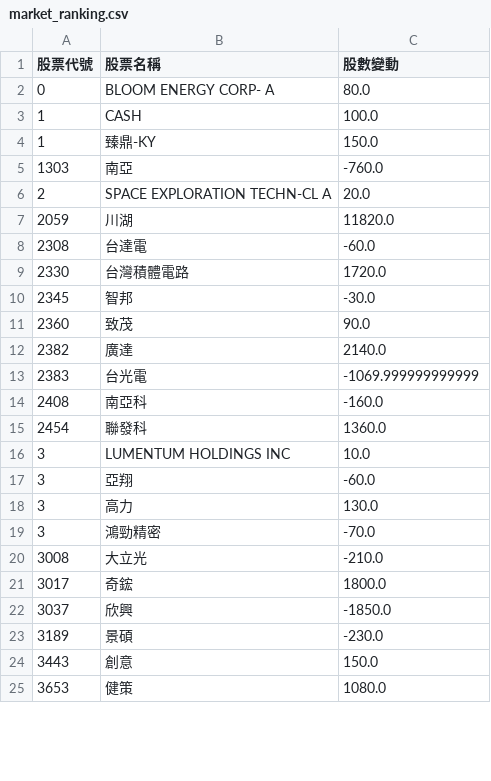
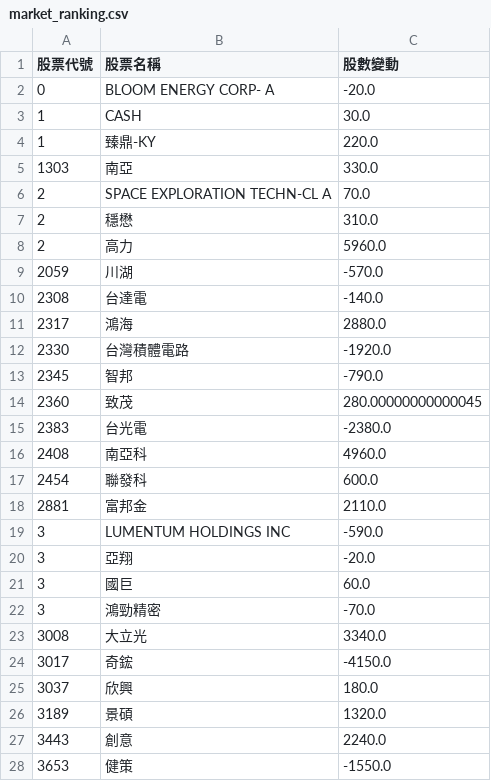
Before and after one commit to caesar263/my-etf-tracker, a CSV file: market_ranking.csv, drawn as a sheet; only a part is shown; the diff covers the shown part only.

```diff
--- a/market_ranking.csv
+++ b/market_ranking.csv
@@ -1,25 +1,28 @@
 股票代號,股票名稱,股數變動
-0,BLOOM ENERGY CORP- A,80.0
-1,CASH,100.0
-1,臻鼎-KY,150.0
-1303,南亞,-760.0
-2,SPACE EXPLORATION TECHN-CL A,20.0
-2059,川湖,11820.0
-2308,台達電,-60.0
-2330,台灣積體電路,1720.0
-2345,智邦,-30.0
-2360,致茂,90.0
-2382,廣達,2140.0
-2383,台光電,-1069.999999999999
-2408,南亞科,-160.0
-2454,聯發科,1360.0
-3,LUMENTUM HOLDINGS INC,10.0
-3,亞翔,-60.0
-3,高力,130.0
+0,BLOOM ENERGY CORP- A,-20.0
+1,CASH,30.0
+1,臻鼎-KY,220.0
+1303,南亞,330.0
+2,SPACE EXPLORATION TECHN-CL A,70.0
+2,穩懋,310.0
+2,高力,5960.0
+2059,川湖,-570.0
+2308,台達電,-140.0
+2317,鴻海,2880.0
+2330,台灣積體電路,-1920.0
+2345,智邦,-790.0
+2360,致茂,280.00000000000045
+2383,台光電,-2380.0
+2408,南亞科,4960.0
+2454,聯發科,600.0
+2881,富邦金,2110.0
+3,LUMENTUM HOLDINGS INC,-590.0
+3,亞翔,-20.0
+3,國巨,60.0
 3,鴻勁精密,-70.0
-3008,大立光,-210.0
-3017,奇鋐,1800.0
-3037,欣興,-1850.0
-3189,景碩,-230.0
-3443,創意,150.0
-3653,健策,1080.0
+3008,大立光,3340.0
+3017,奇鋐,-4150.0
+3037,欣興,180.0
+3189,景碩,1320.0
+3443,創意,2240.0
+3653,健策,-1550.0
```
Also changed, not shown: 5 added rows, 4 removed rows and 29 edited cells elsewhere in this file, final_analysis.csv, holdings_00401A.csv, 14 other files.
